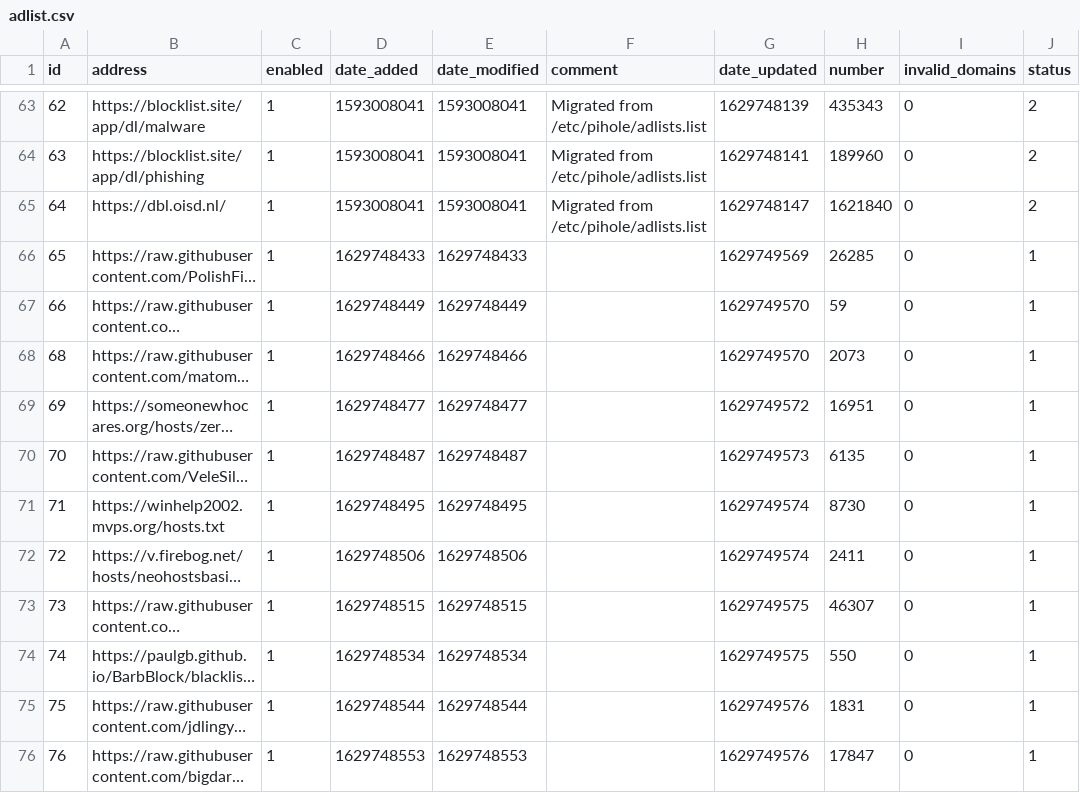
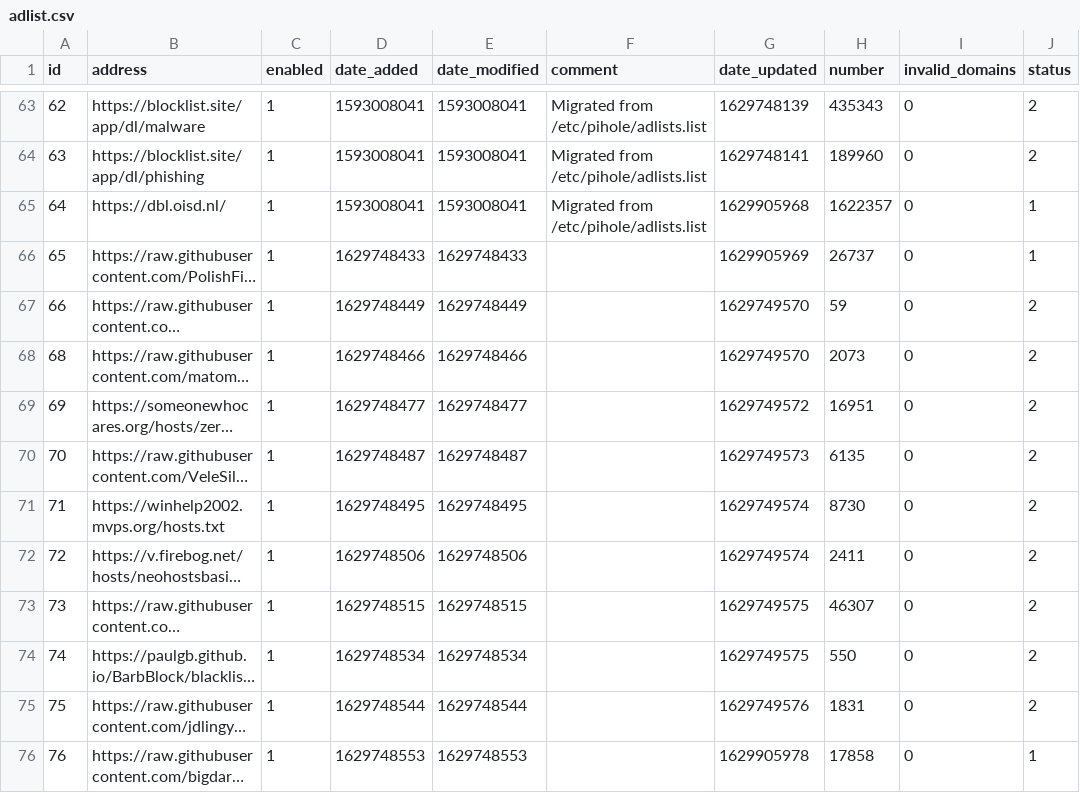
Before and after one commit to ozark46/my-pihole-lists, a CSV file: adlist.csv, drawn as a sheet; only a part is shown, gaps mark what is left out; long unchanged cells end in …; the diff covers the shown part only; the diff names each change by its address in the sheet, - before the commit and + after, or states it on an @@ line.

```diff
--- a/adlist.csv
+++ b/adlist.csv
-G65 (date_updated): 1629748147
+G65 (date_updated): 1629905968
-H65 (number): 1621840
+H65 (number): 1622357
-J65 (status): 2
+J65 (status): 1
-G66 (date_updated): 1629749569
+G66 (date_updated): 1629905969
-H66 (number): 26285
+H66 (number): 26737
-J67:J75 (status): 1
+J67:J75 (status): 2
-G76 (date_updated): 1629749576
+G76 (date_updated): 1629905978
-H76 (number): 17847
+H76 (number): 17858
```
Also changed, not shown: 42 edited cells elsewhere in this file, domainlist.csv, 1 other file.
